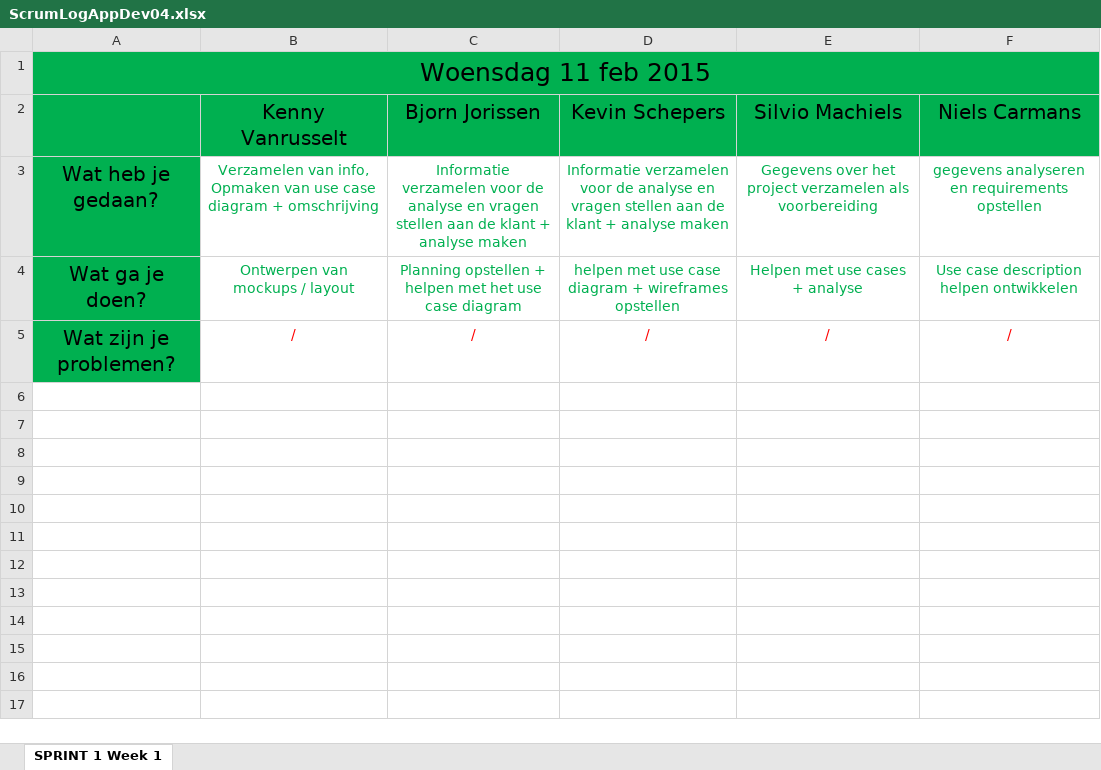
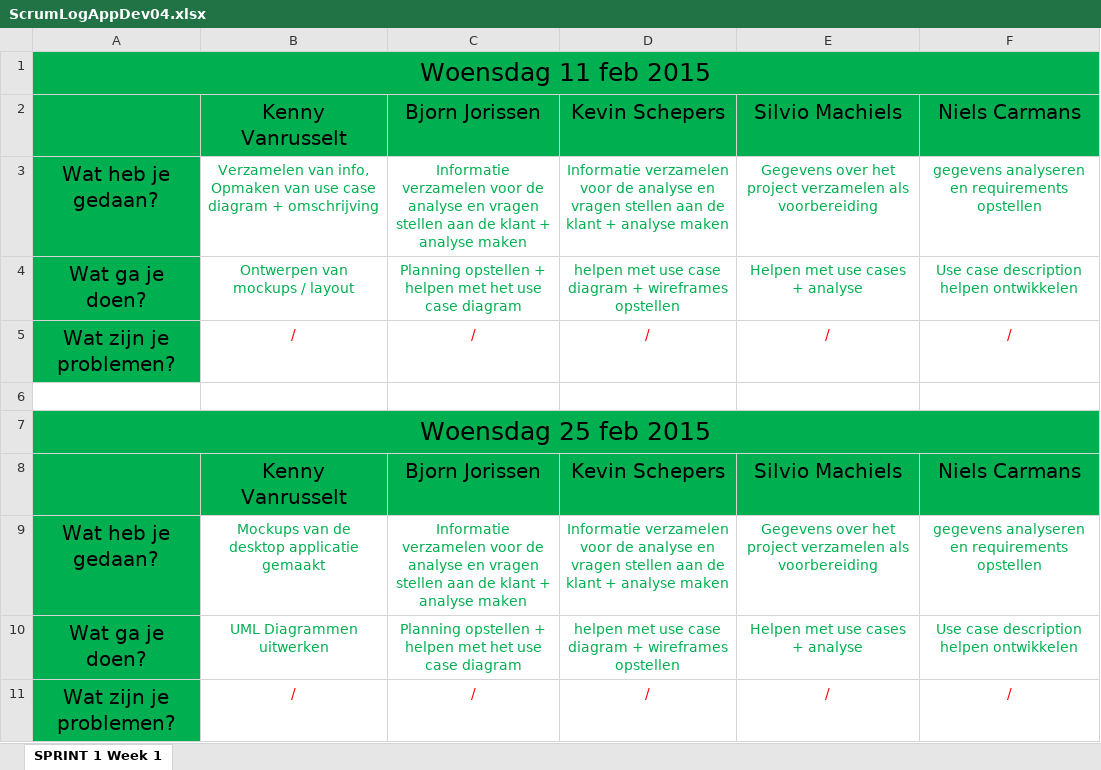
Before and after one commit to sorrowgrave/ProjectAppDev04, an Excel workbook: ScrumLogAppDev04.xlsx, sheet SPRINT 1 Week 1, drawn as a sheet; values as stored, in another font and other column widths than the file's, no borders; the diff names each change by its address in the sheet, - before the commit and + after, or states it on an @@ line.

Commit message:
Scrum bijgewerkt

```diff
--- a/ScrumLogAppDev04.xlsx (sheet SPRINT 1 Week 1)
+++ b/ScrumLogAppDev04.xlsx (sheet SPRINT 1 Week 1)
+row 6: (empty)
+row 7: Woensdag 25 feb 2015
+row 8:  | Kenny Vanrusselt | Bjorn Jorissen | Kevin Schepers | Silvio Machiels | Niels Carmans
+row 9: Wat heb je gedaan? | Mockups van de desktop applicatie gemaakt | Informatie verzamelen voor de analyse en vragen stellen aan de klant + analyse maken | Informatie verzamelen voor de analyse en vragen stellen aan de klant + analyse maken | Gegevens over het project verzamelen als voorbereiding | gegevens analyseren en requirements opstellen
+row 10: Wat ga je doen? | UML Diagrammen uitwerken | Planning opstellen + helpen met het use case diagram | helpen met use case diagram + wireframes opstellen | Helpen met use cases + analyse | Use case description helpen ontwikkelen
+row 11: Wat zijn je problemen? | / | / | / | / | /
```
